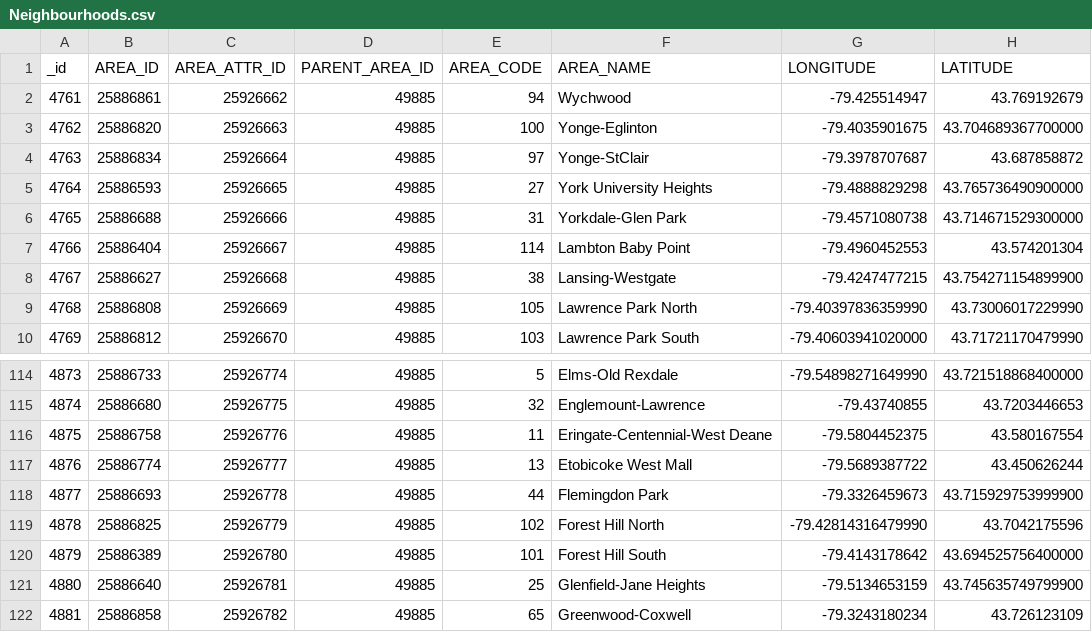
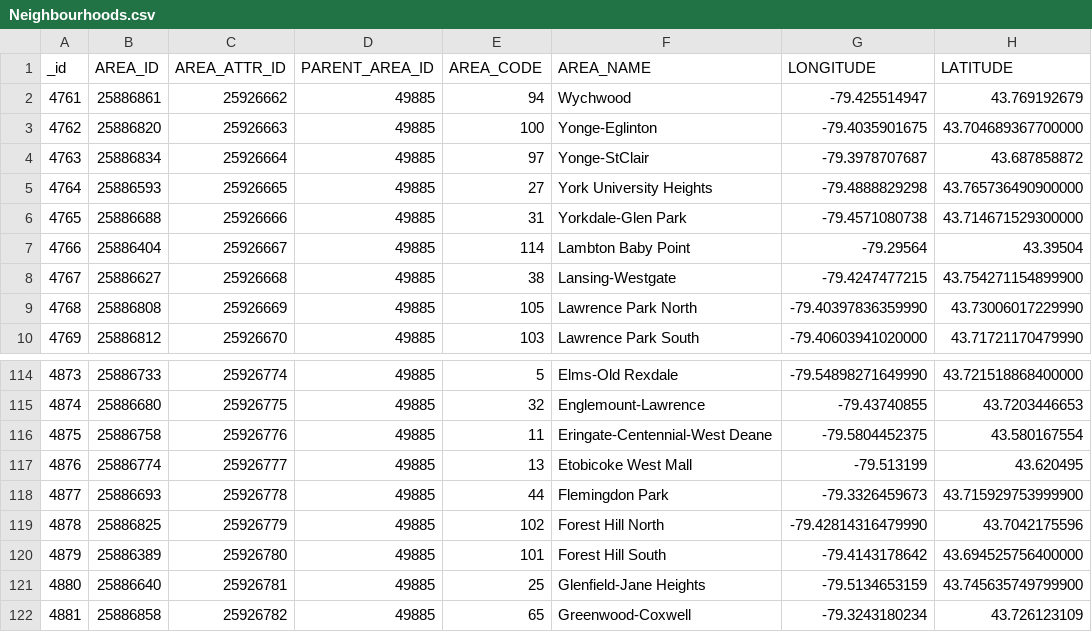
Before and after one commit to penalozafavio/Applied-Data-Science-Capstone, a CSV file: week 4 - 5/Data Section/CSV/Neighbourhoods.csv, drawn as a sheet; only a part is shown, gaps mark what is left out.

```diff
--- a/week 4 - 5/Data Section/CSV/Neighbourhoods.csv
+++ b/week 4 - 5/Data Section/CSV/Neighbourhoods.csv
@@ -6,3 +6,3 @@ _id,AREA_ID,AREA_ATTR_ID,PARENT_AREA_ID,AREA_CODE,AREA_NAME,LONGITUDE,LATITUDE
 4765,25886688,25926666,49885,31,Yorkdale-Glen Park,-79.4571080738,43.714671529300000
-4766,25886404,25926667,49885,114,Lambton Baby Point,-79.4960452553,43.574201304
+4766,25886404,25926667,49885,114,Lambton Baby Point,-79.29564,43.39504
 4767,25886627,25926668,49885,38,Lansing-Westgate,-79.4247477215,43.754271154899900
@@ -116,3 +116,3 @@ _id,AREA_ID,AREA_ATTR_ID,PARENT_AREA_ID,AREA_CODE,AREA_NAME,LONGITUDE,LATITUDE
 4875,25886758,25926776,49885,11,Eringate-Centennial-West Deane,-79.5804452375,43.580167554
-4876,25886774,25926777,49885,13,Etobicoke West Mall,-79.5689387722,43.450626244
+4876,25886774,25926777,49885,13,Etobicoke West Mall,-79.513199,43.620495
 4877,25886693,25926778,49885,44,Flemingdon Park,-79.3326459673,43.715929753999900
```
Also changed, not shown: 1 other file.
